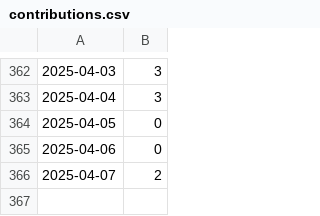
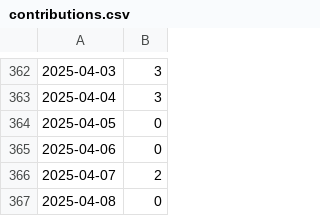
Before and after one commit to 5522079/notion-contribution-widget, a CSV file: data/contributions.csv, drawn as a sheet; only a part is shown, gaps mark what is left out; the diff names each change by its address in the sheet, - before the commit and + after, or states it on an @@ line.

```diff
--- a/data/contributions.csv
+++ b/data/contributions.csv
+row 367: 2025-04-08 | 0
```
